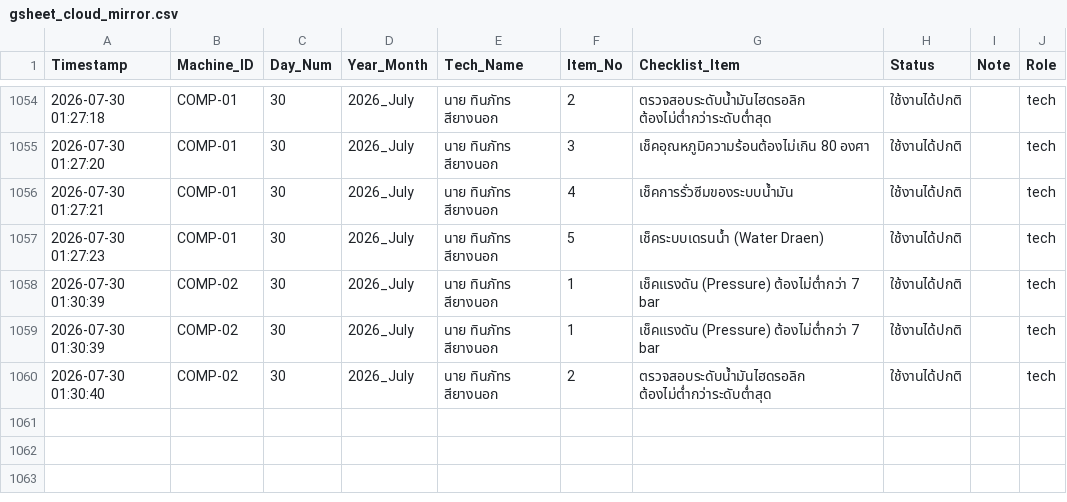
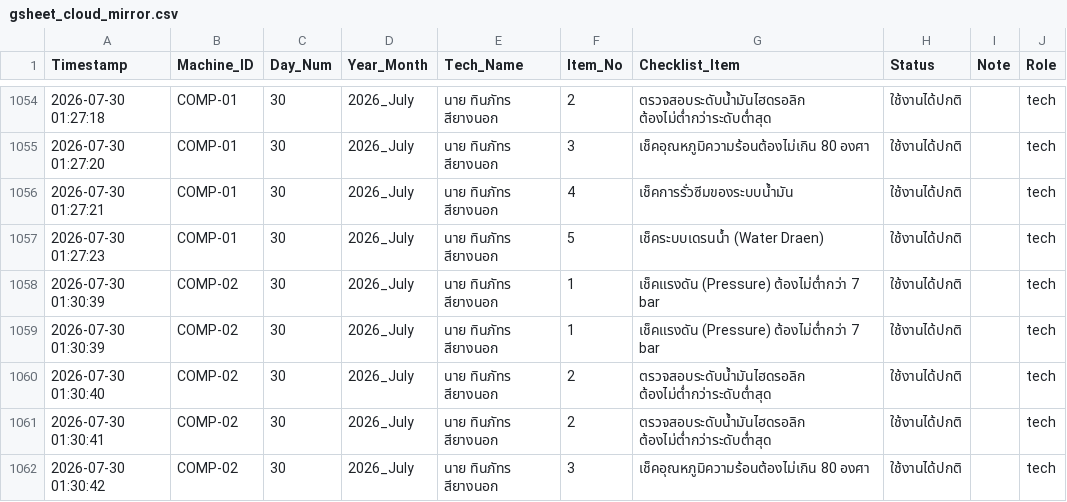
Before and after one commit to kayppc-cell/factory-maintenance-system, a CSV file: gsheet_cloud_mirror.csv, drawn as a sheet; only a part is shown, gaps mark what is left out; the diff names each change by its address in the sheet, - before the commit and + after, or states it on an @@ line.

Commit message:
Auto-Sync CSV for COMP-02 Day 30

```diff
--- a/gsheet_cloud_mirror.csv
+++ b/gsheet_cloud_mirror.csv
+row 1061: 2026-07-30 01:30:41 | COMP-02 | 30 | 2026_July | นาย ทินภัทร สียางนอก | 2 | ตรวจสอบระดับน้ำมันไฮดรอลิก ต้องไม่ต่ำกว่าระดับต่ำสุด | ใช้งานได้ปกติ |  | tech
+row 1062: 2026-07-30 01:30:42 | COMP-02 | 30 | 2026_July | นาย ทินภัทร สียางนอก | 3 | เช็คอุณหภูมิความร้อนต้องไม่เกิน 80 องศา | ใช้งานได้ปกติ |  | tech
```
